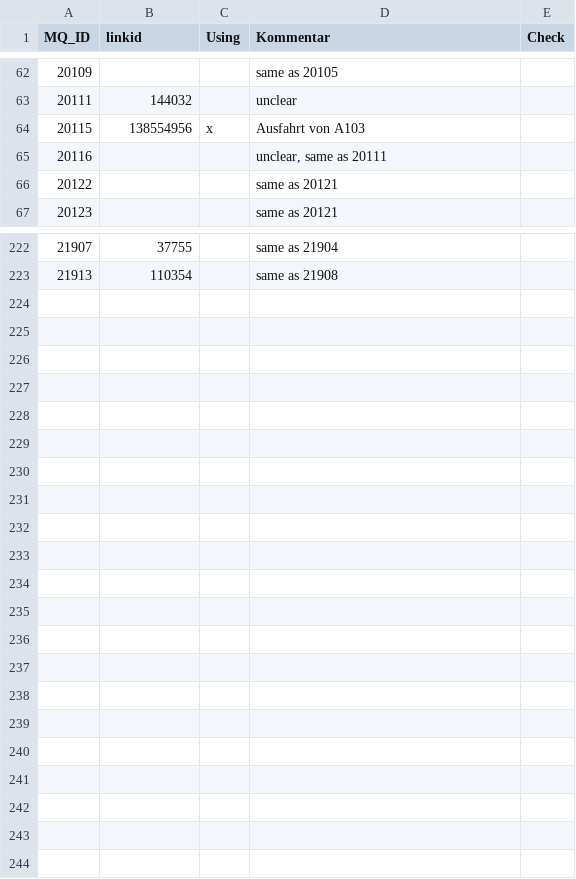
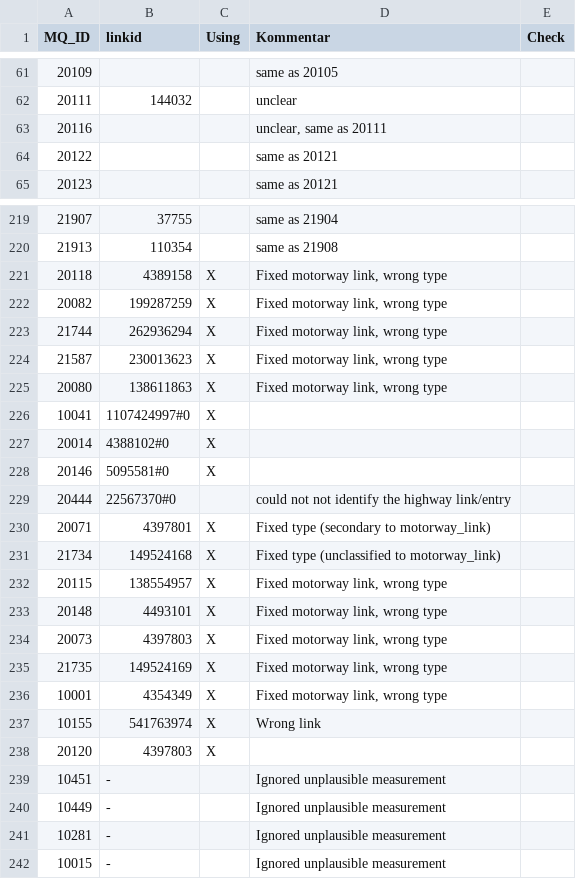
Before and after one commit to til432/matsim-berlin, a CSV file: input/counts_mapping.csv, drawn as a sheet; only a part is shown, gaps mark what is left out; removed rows and columns are numbered as before the commit, all else as after; the diff covers the shown part only; the diff names each change by its address in the sheet, - before the commit and + after, or states it on an @@ line.

Commit message:
update counts mapping

```diff
--- a/input/counts_mapping.csv
+++ b/input/counts_mapping.csv
-row 64: 20115 | 138554956 | x | Ausfahrt von A103
+row 221: 20118 | 4389158 | X | Fixed motorway link, wrong type
+row 222: 20082 | 199287259 | X | Fixed motorway link, wrong type
+row 223: 21744 | 262936294 | X | Fixed motorway link, wrong type
+row 224: 21587 | 230013623 | X | Fixed motorway link, wrong type
+row 225: 20080 | 138611863 | X | Fixed motorway link, wrong type
+row 226: 10041 | 1107424997#0 | X
+row 227: 20014 | 4388102#0 | X
+row 228: 20146 | 5095581#0 | X
+row 229: 20444 | 22567370#0 |  | could not not identify the highway link/entry
+row 230: 20071 | 4397801 | X | Fixed type (secondary to motorway_link)
+row 231: 21734 | 149524168 | X | Fixed type (unclassified to motorway_link)
+row 232: 20115 | 138554957 | X | Fixed motorway link, wrong type
+row 233: 20148 | 4493101 | X | Fixed motorway link, wrong type
+row 234: 20073 | 4397803 | X | Fixed motorway link, wrong type
+row 235: 21735 | 149524169 | X | Fixed motorway link, wrong type
+row 236: 10001 | 4354349 | X | Fixed motorway link, wrong type
+row 237: 10155 | 541763974 | X | Wrong link
+row 238: 20120 | 4397803 | X
+row 239: 10451 | - |  | Ignored unplausible measurement
+row 240: 10449 | - |  | Ignored unplausible measurement
+row 241: 10281 | - |  | Ignored unplausible measurement
+row 242: 10015 | - |  | Ignored unplausible measurement
```
Also changed, not shown: 2 removed rows and 2 edited cells elsewhere in this file.
